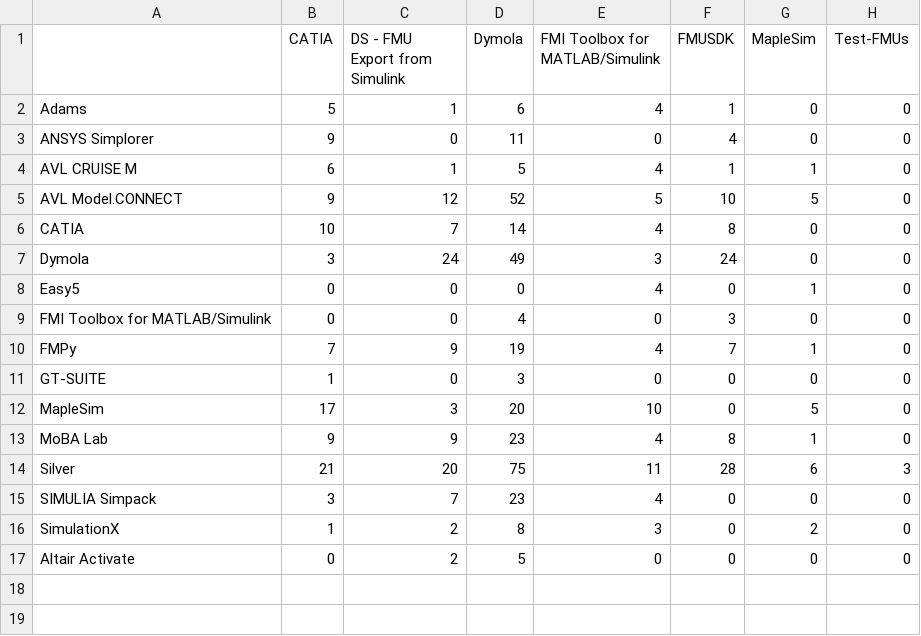
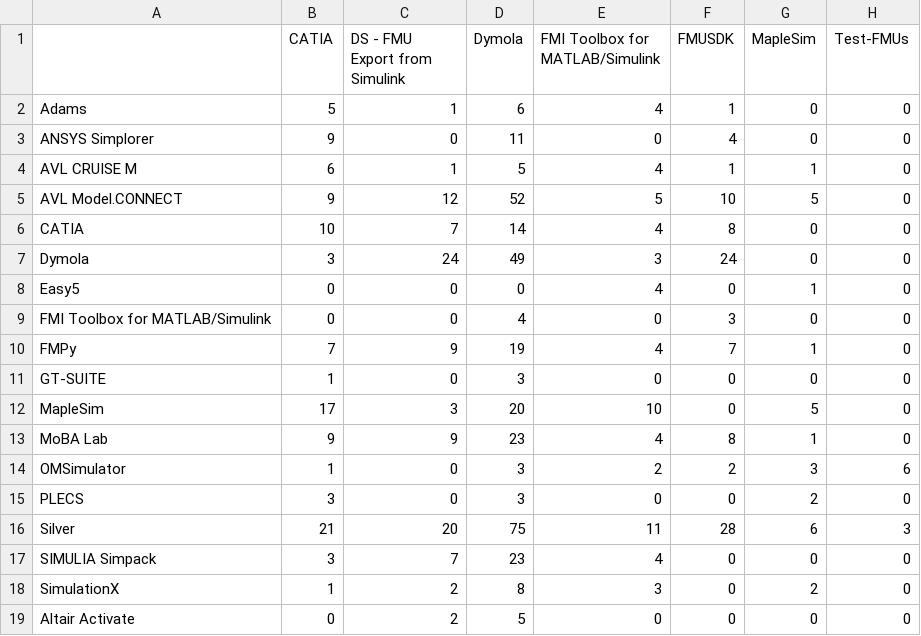
Before and after one commit to modelica/fmi-standard.org, a CSV file: _data/cross-check/fmi2-me-win64.csv, drawn as a sheet; the diff names each change by its address in the sheet, - before the commit and + after, or states it on an @@ line.

```diff
--- a/_data/cross-check/fmi2-me-win64.csv
+++ b/_data/cross-check/fmi2-me-win64.csv
+row 14: OMSimulator | 1 | 0 | 3 | 2 | 2 | 3 | 6
+row 15: PLECS | 3 | 0 | 3 | 0 | 0 | 2 | 0
```
Also changed, not shown: _data/cross-check/fmi1-cs-win32.csv, _data/cross-check/fmi1-me-win32.csv, 13 other files.
